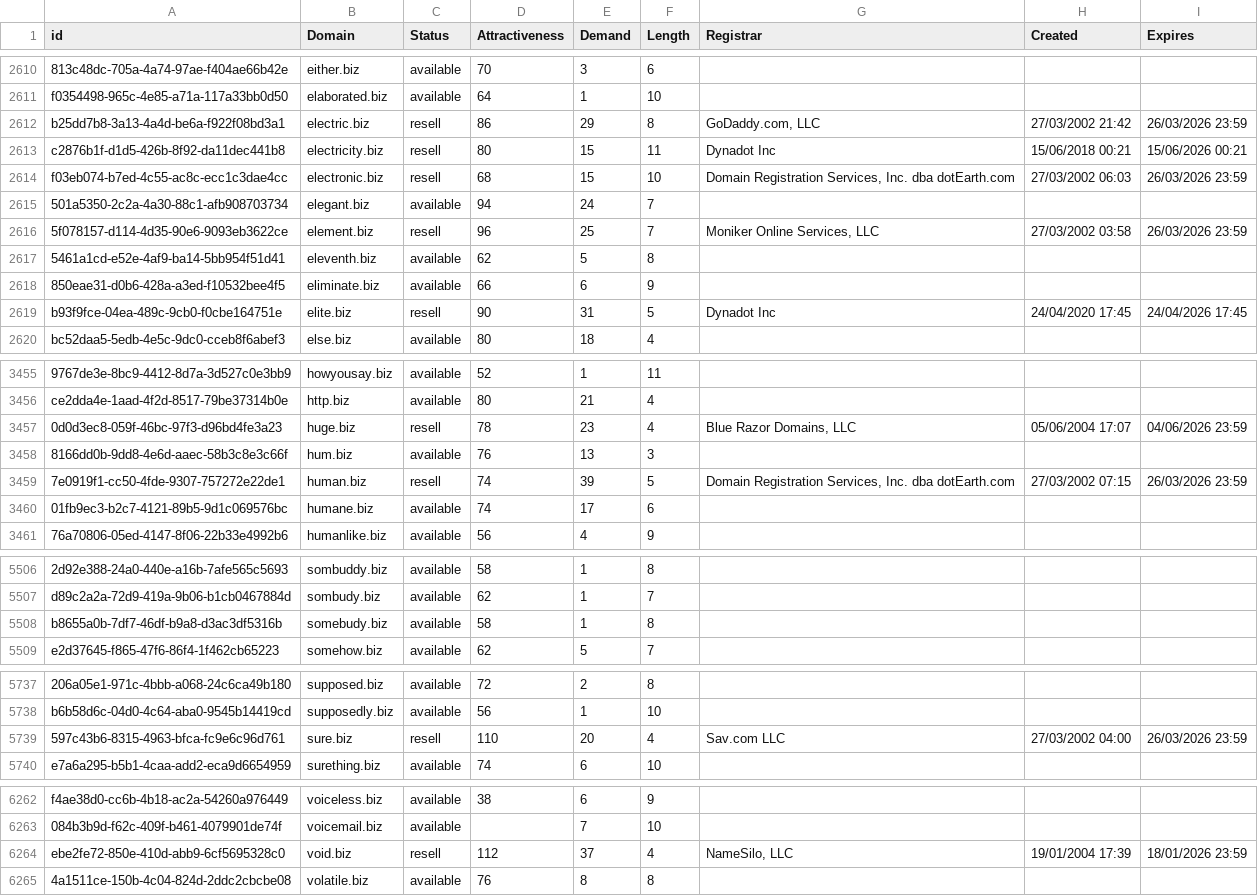
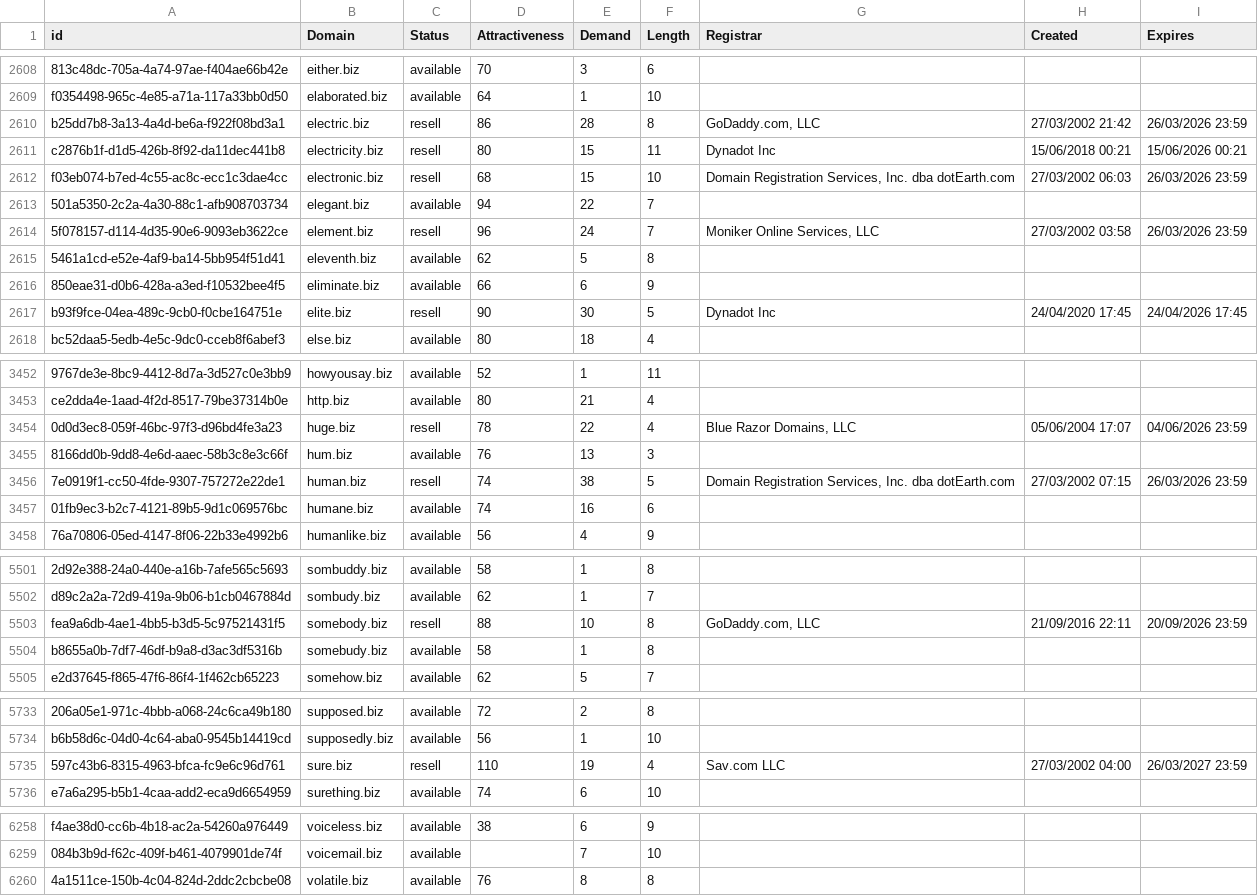
Before and after one commit to UniqueDomains/biz-oneword-domains, a CSV file: biz.csv, drawn as a sheet; only a part is shown, gaps mark what is left out; removed rows and columns are numbered as before the commit, all else as after; the diff covers the shown part only; the diff names each change by its address in the sheet, - before the commit and + after, or states it on an @@ line.

```diff
--- a/biz.csv
+++ b/biz.csv
-E2610 (Demand): 29
+E2610 (Demand): 28
-E2613 (Demand): 24
+E2613 (Demand): 22
-E2614 (Demand): 25
+E2614 (Demand): 24
-E2617 (Demand): 31
+E2617 (Demand): 30
-E3454 (Demand): 23
+E3454 (Demand): 22
-E3456 (Demand): 39
+E3456 (Demand): 38
-E3457 (Demand): 17
+E3457 (Demand): 16
+row 5503: fea9a6db-4ae1-4bb5-b3d5-5c97521431f5 | somebody.biz | resell | 88 | 10 | 8 | GoDaddy.com, LLC | 21/09/2016 22:11 | 20/09/2026 23:59
-E5735 (Demand): 20
+E5735 (Demand): 19
-I5735 (Expires): 26/03/2026 23:59
+I5735 (Expires): 26/03/2027 23:59
-row 6264: ebe2fe72-850e-410d-abb9-6cf5695328c0 | void.biz | resell | 112 | 37 | 4 | NameSilo, LLC | 19/01/2004 17:39 | 18/01/2026 23:59
```
Also changed, not shown: 5 removed rows and 123 edited cells elsewhere in this file, 2 other files.
